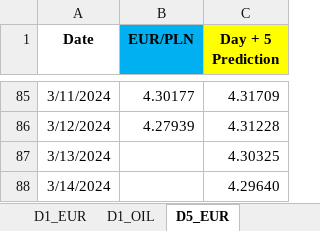
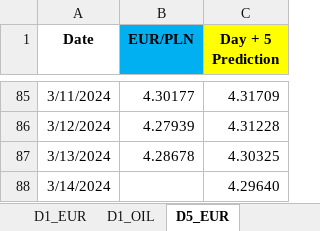
Before and after one commit to Mike7205/4_models1, an Excel workbook: LSTM_mv.xlsx, sheet D5_EUR, drawn as a sheet; only a part is shown, gaps mark what is left out; values as stored, in another font and other column widths than the file's, no borders; the diff names each change by its address in the sheet, - before the commit and + after, or states it on an @@ line.

```diff
--- a/LSTM_mv.xlsx (sheet D5_EUR)
+++ b/LSTM_mv.xlsx (sheet D5_EUR)
-B87 (EUR/PLN): (empty)
+B87 (EUR/PLN): 4.28678
```
Also changed, not shown: sheet D1_OIL, sheet D1_USD, sheet D1_EUR.
